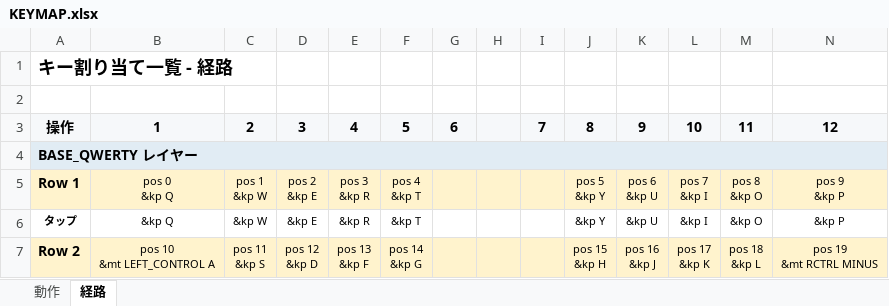
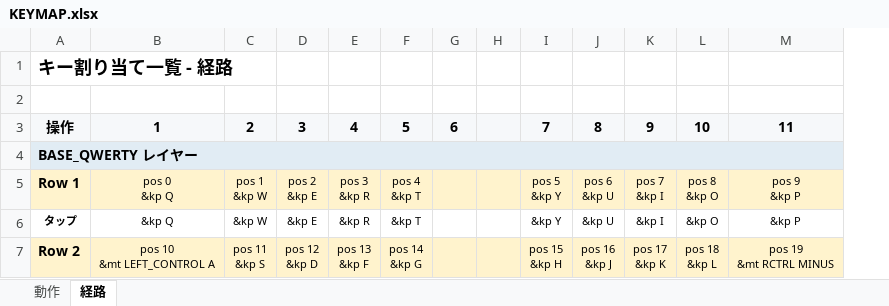
Before and after one commit to ryo-aoki-pc/zmk-config-AroundFortyRB, an Excel workbook: KEYMAP.xlsx, sheet 経路, drawn as a sheet; only a part is shown; values as stored, in another font and other column widths than the file's, no borders; removed rows and columns are numbered as before the commit, all else as after; the diff covers the shown part only; the diff names each change by its address in the sheet, - before the commit and + after, or states it on an @@ line.

```diff
--- a/KEYMAP.xlsx (sheet 経路)
+++ b/KEYMAP.xlsx (sheet 経路)
-column I, row 3: 7
-I3: 8
+I3: 7
-J3: 9
+J3: 8
-K3: 10
+K3: 9
-L3: 11
+L3: 10
-M3: 12
+M3: 11
```
Also changed, not shown: 24 edited cells elsewhere in this sheet, sheet 動作, 1 other file.
